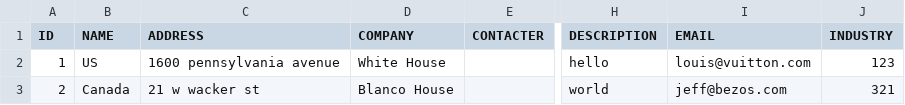
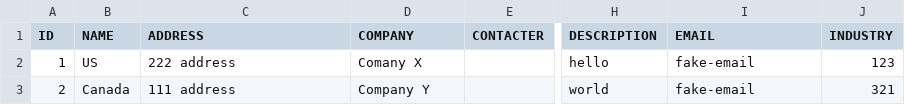
Before and after one commit to fivetran/dbt_tiktok_ads, a CSV file: integration_tests/seeds/tiktok_advertiser_data.csv, drawn as a sheet; only a part is shown, gaps mark what is left out; the diff names each change by its address in the sheet, - before the commit and + after, or states it on an @@ line.

```diff
--- a/integration_tests/seeds/tiktok_advertiser_data.csv
+++ b/integration_tests/seeds/tiktok_advertiser_data.csv
-C2 (ADDRESS): 1600 pennsylvania avenue
+C2 (ADDRESS): 222 address
-D2 (COMPANY): White House
+D2 (COMPANY): Comany X
-I2 (EMAIL): louis@vuitton.com
+I2 (EMAIL): fake-email
-C3 (ADDRESS): 21 w wacker st
+C3 (ADDRESS): 111 address
-D3 (COMPANY): Blanco House
+D3 (COMPANY): Company Y
-I3 (EMAIL): jeff@bezos.com
+I3 (EMAIL): fake-email
```
Also changed, not shown: integration_tests/seeds/tiktok_ad_history_data.csv, integration_tests/seeds/tiktok_campaign_history_data.csv, 16 other files.
